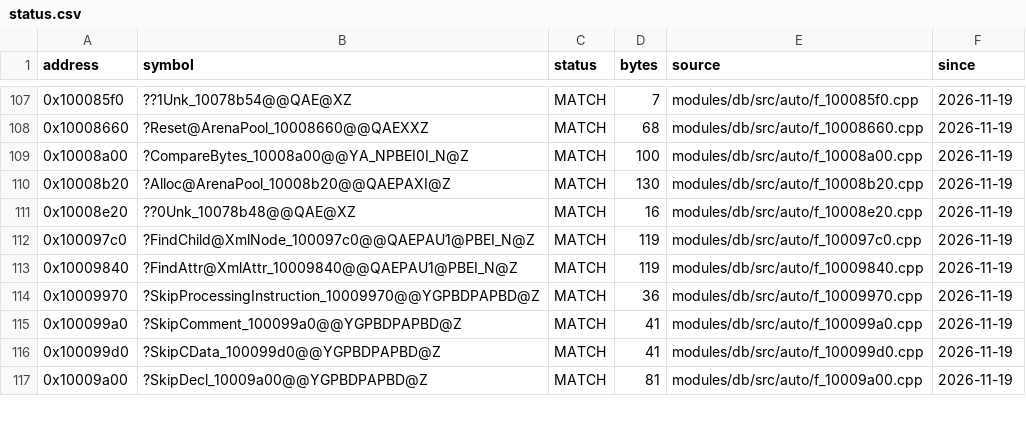
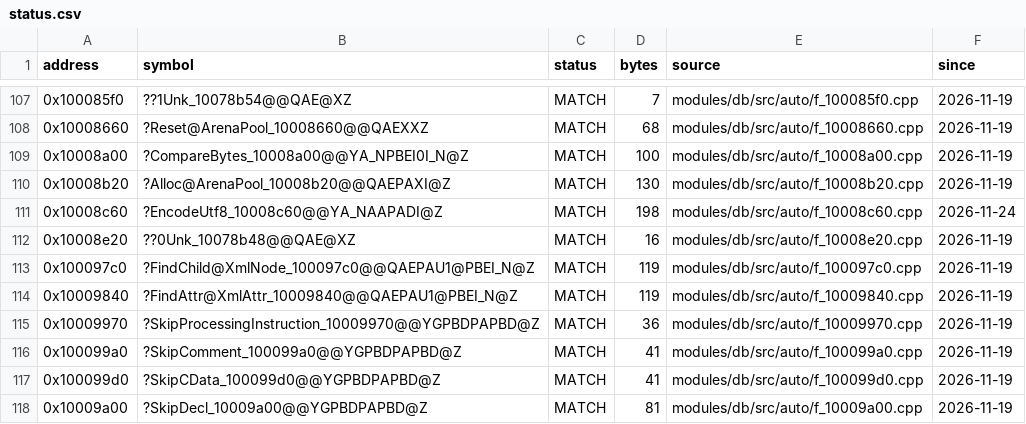
Before and after one commit to JahsiasWhite/civ5-decomp, a CSV file: modules/db/progress/status.csv, drawn as a sheet; only a part is shown, gaps mark what is left out; the diff names each change by its address in the sheet, - before the commit and + after, or states it on an @@ line.

```diff
--- a/modules/db/progress/status.csv
+++ b/modules/db/progress/status.csv
+row 111: 0x10008c60 | ?EncodeUtf8_10008c60@@YA_NAAPADI@Z | MATCH | 198 | modules/db/src/auto/f_10008c60.cpp | 2026-11-24
```
Also changed, not shown: 2 other files.
